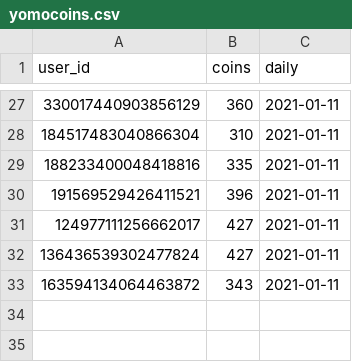
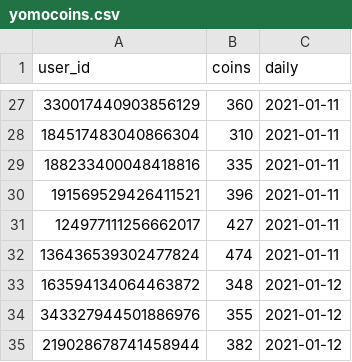
Before and after one commit to hugh-braico/robogeorge, a CSV file: yomocoins.csv, drawn as a sheet; only a part is shown, gaps mark what is left out; the diff covers the shown part only.

```diff
--- a/yomocoins.csv
+++ b/yomocoins.csv
@@ -31,3 +31,5 @@ user_id,coins,daily
 124977111256662017,427,2021-01-11
-136436539302477824,427,2021-01-11
-163594134064463872,343,2021-01-11
+136436539302477824,474,2021-01-11
+163594134064463872,348,2021-01-12
+343327944501886976,355,2021-01-12
+219028678741458944,382,2021-01-12
```
Also changed, not shown: 31 edited cells elsewhere in this file, 2 other files.
